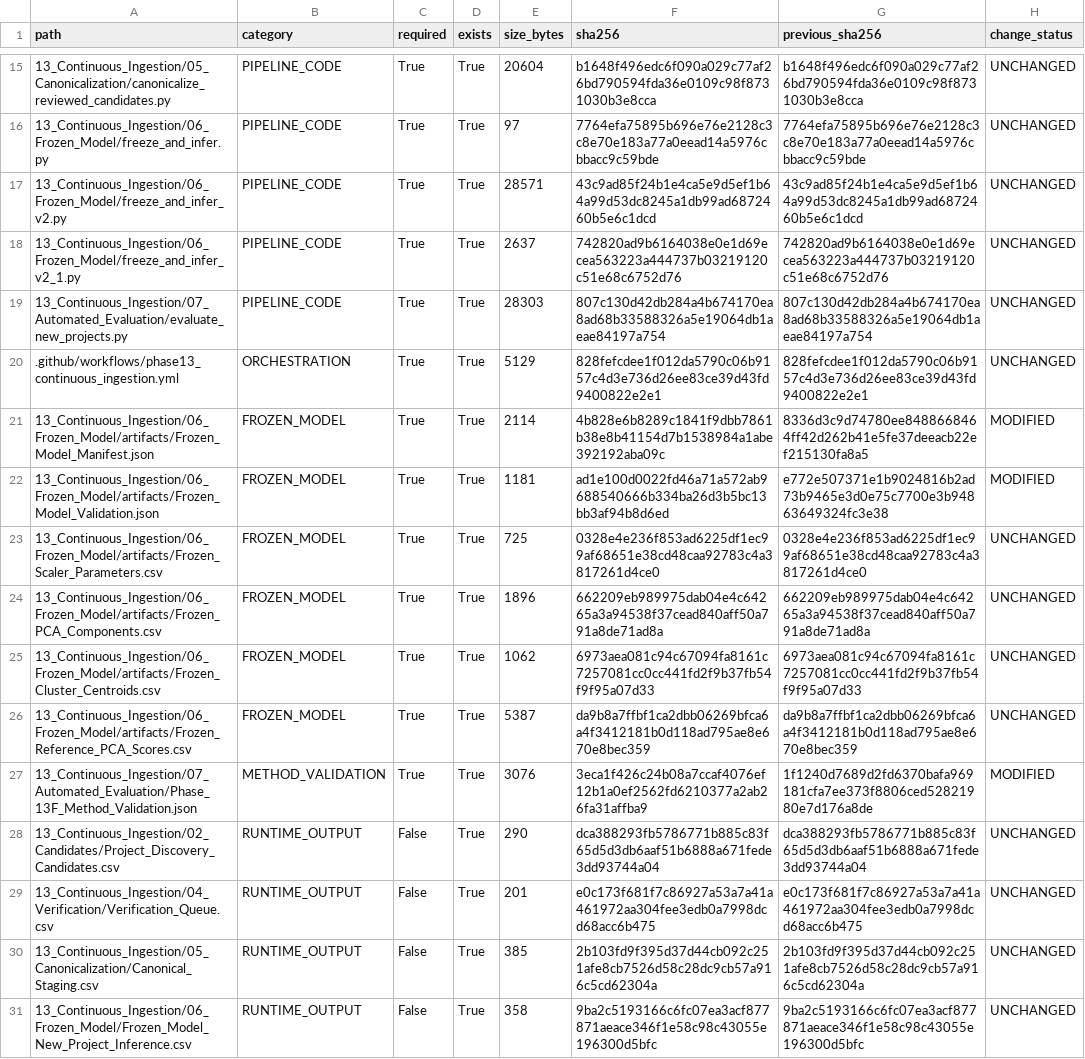
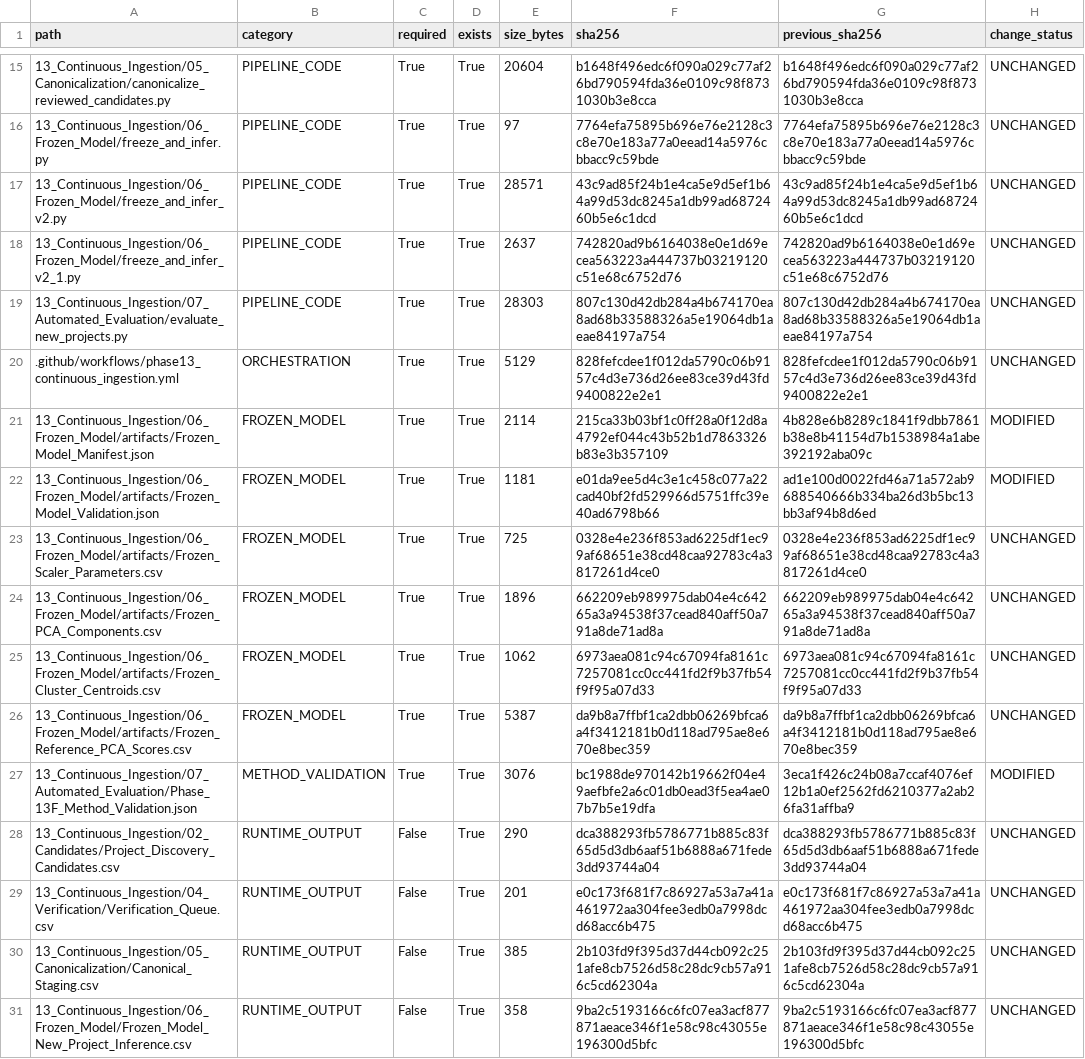
Before and after one commit to Shash-ai/Semiconductor-Credit-Risk-ML, a CSV file: 13_Continuous_Ingestion/08_Governance/Phase_13I_Artifact_Hashes.csv, drawn as a sheet; only a part is shown, gaps mark what is left out.

```diff
--- a/13_Continuous_Ingestion/08_Governance/Phase_13I_Artifact_Hashes.csv
+++ b/13_Continuous_Ingestion/08_Governance/Phase_13I_Artifact_Hashes.csv
@@ -20,4 +20,4 @@ path,category,required,exists,size_bytes,sha256,previous_sha256,change_status
 .github/workflows/phase13_continuous_ingestion.yml,ORCHESTRATION,True,True,5129,828fefcdee1f012da5790c06b9157c4d3e736d26ee83ce39d43fd9400822e2e1,828fefcdee1f012da5790c06b9157c4d3e736d26ee83ce39d43fd9400822e2e1,UNCHANGED
-13_Continuous_Ingestion/06_Frozen_Model/artifacts/Frozen_Model_Manifest.json,FROZEN_MODEL,True,True,2114,4b828e6b8289c1841f9dbb7861b38e8b41154d7b1538984a1abe392192aba09c,8336d3c9d74780ee8488668464ff42d262b41e5fe37deeacb22ef215130fa8a5,MODIFIED
-13_Continuous_Ingestion/06_Frozen_Model/artifacts/Frozen_Model_Validation.json,FROZEN_MODEL,True,True,1181,ad1e100d0022fd46a71a572ab9688540666b334ba26d3b5bc13bb3af94b8d6ed,e772e507371e1b9024816b2ad73b9465e3d0e75c7700e3b94863649324fc3e38,MODIFIED
+13_Continuous_Ingestion/06_Frozen_Model/artifacts/Frozen_Model_Manifest.json,FROZEN_MODEL,True,True,2114,215ca33b03bf1c0ff28a0f12d8a4792ef044c43b52b1d7863326b83e3b357109,4b828e6b8289c1841f9dbb7861b38e8b41154d7b1538984a1abe392192aba09c,MODIFIED
+13_Continuous_Ingestion/06_Frozen_Model/artifacts/Frozen_Model_Validation.json,FROZEN_MODEL,True,True,1181,e01da9ee5d4c3e1c458c077a22cad40bf2fd529966d5751ffc39e40ad6798b66,ad1e100d0022fd46a71a572ab9688540666b334ba26d3b5bc13bb3af94b8d6ed,MODIFIED
 13_Continuous_Ingestion/06_Frozen_Model/artifacts/Frozen_Scaler_Parameters.csv,FROZEN_MODEL,True,True,725,0328e4e236f853ad6225df1ec99af68651e38cd48caa92783c4a3817261d4ce0,0328e4e236f853ad6225df1ec99af68651e38cd48caa92783c4a3817261d4ce0,UNCHANGED
@@ -26,3 +26,3 @@ path,category,required,exists,size_bytes,sha256,previous_sha256,change_status
 13_Continuous_Ingestion/06_Frozen_Model/artifacts/Frozen_Reference_PCA_Scores.csv,FROZEN_MODEL,True,True,5387,da9b8a7ffbf1ca2dbb06269bfca6a4f3412181b0d118ad795ae8e670e8bec359,da9b8a7ffbf1ca2dbb06269bfca6a4f3412181b0d118ad795ae8e670e8bec359,UNCHANGED
-13_Continuous_Ingestion/07_Automated_Evaluation/Phase_13F_Method_Validation.json,METHOD_VALIDATION,True,True,3076,3eca1f426c24b08a7ccaf4076ef12b1a0ef2562fd6210377a2ab26fa31affba9,1f1240d7689d2fd6370bafa969181cfa7ee373f8806ced52821980e7d176a8de,MODIFIED
+13_Continuous_Ingestion/07_Automated_Evaluation/Phase_13F_Method_Validation.json,METHOD_VALIDATION,True,True,3076,bc1988de970142b19662f04e49aefbfe2a6c01db0ead3f5ea4ae07b7b5e19dfa,3eca1f426c24b08a7ccaf4076ef12b1a0ef2562fd6210377a2ab26fa31affba9,MODIFIED
 13_Continuous_Ingestion/02_Candidates/Project_Discovery_Candidates.csv,RUNTIME_OUTPUT,False,True,290,dca388293fb5786771b885c83f65d5d3db6aaf51b6888a671fede3dd93744a04,dca388293fb5786771b885c83f65d5d3db6aaf51b6888a671fede3dd93744a04,UNCHANGED
```
Also changed, not shown: 13_Continuous_Ingestion/08_Governance/Phase_13I_Change_Register.csv, 10 other files.
